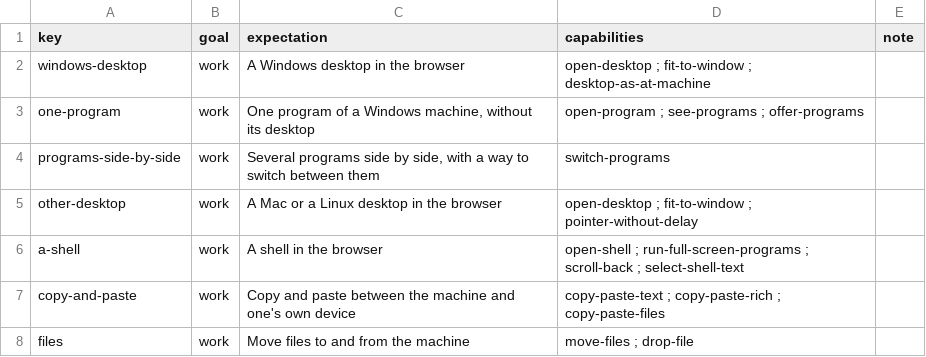
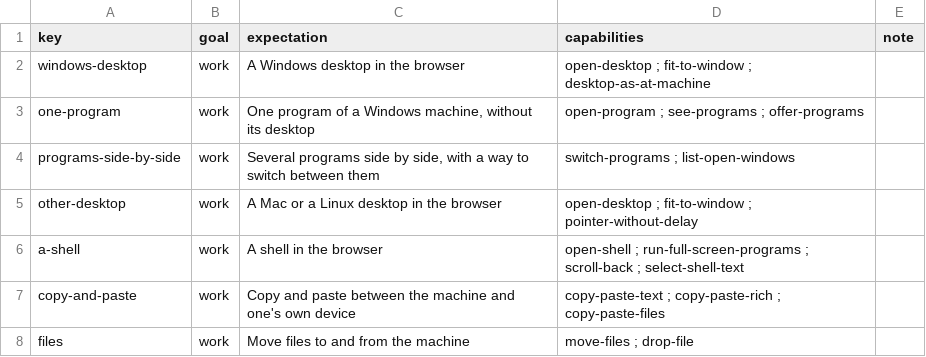
Before and after one commit to nalet/away, a CSV file: spec/capabilities/expectations.csv, drawn as a sheet; only a part is shown.

```diff
--- a/spec/capabilities/expectations.csv
+++ b/spec/capabilities/expectations.csv
@@ -3,3 +3,3 @@ windows-desktop,work,A Windows desktop in the browser,open-desktop ; fit-to-wind
 one-program,work,"One program of a Windows machine, without its desktop",open-program ; see-programs ; offer-programs,
-programs-side-by-side,work,"Several programs side by side, with a way to switch between them",switch-programs,
+programs-side-by-side,work,"Several programs side by side, with a way to switch between them",switch-programs ; list-open-windows,
 other-desktop,work,A Mac or a Linux desktop in the browser,open-desktop ; fit-to-window ; pointer-without-delay,
```
Also changed, not shown: spec/capabilities/capabilities.csv, spec/screens/screens.csv, 20 other files.
